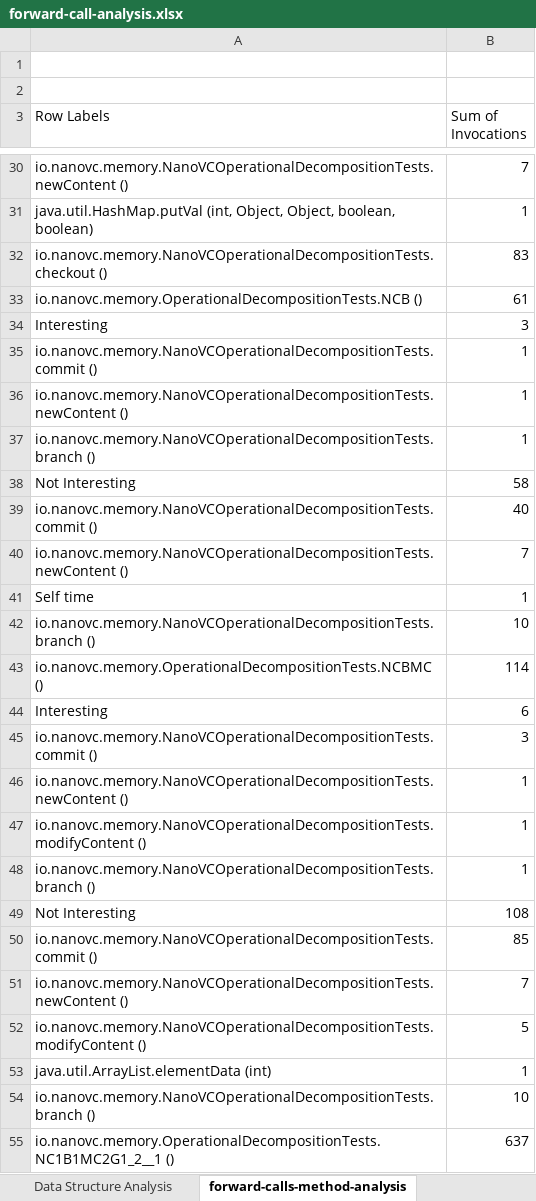
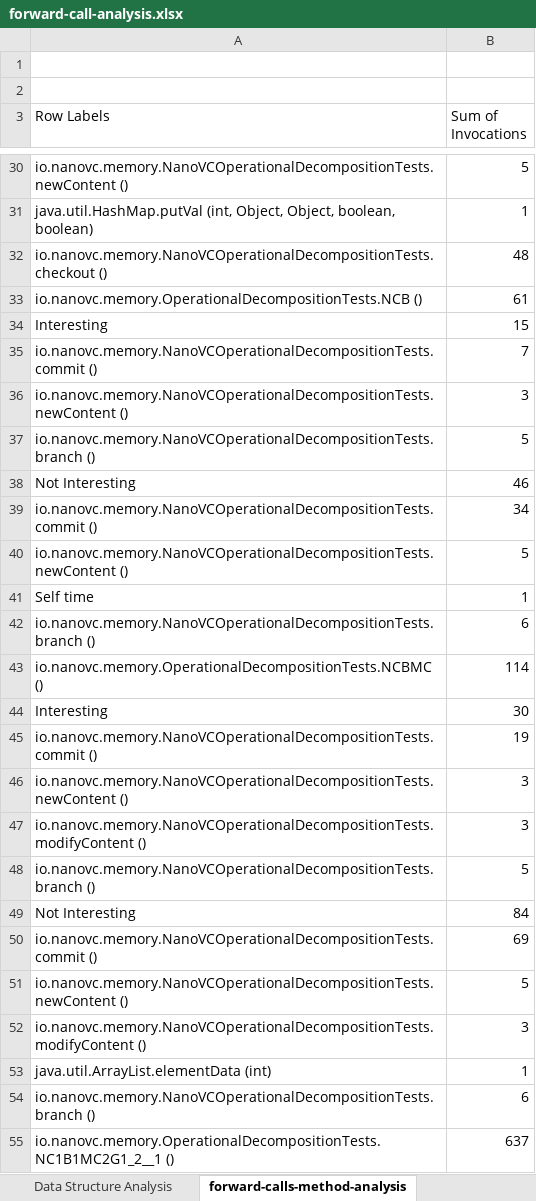
Before and after one commit to nanovc/nanovc-java-benchmarks, an Excel workbook: memory-nanovc/benchmarks/forward-call-analysis.xlsx, sheet forward-calls-method-analysis, drawn as a sheet; only a part is shown, gaps mark what is left out; values as stored, in another font and other column widths than the file's, no borders; conditional formats not drawn; the diff covers the shown part only; the diff names each change by its address in the sheet, - before the commit and + after, or states it on an @@ line.

Commit message:
Analysis of OperationalDecompositionTests. Added the analysis of the pointer, list, map, tree and graph.

```diff
--- a/memory-nanovc/benchmarks/forward-call-analysis.xlsx (sheet forward-calls-method-analysis)
+++ b/memory-nanovc/benchmarks/forward-call-analysis.xlsx (sheet forward-calls-method-analysis)
-B30 (Sum of Invocations): 7
+B30 (Sum of Invocations): 5
-B32 (Sum of Invocations): 83
+B32 (Sum of Invocations): 48
-B34 (Sum of Invocations): 3
+B34 (Sum of Invocations): 15
-B35 (Sum of Invocations): 1
+B35 (Sum of Invocations): 7
-B36 (Sum of Invocations): 1
+B36 (Sum of Invocations): 3
-B37 (Sum of Invocations): 1
+B37 (Sum of Invocations): 5
-B38 (Sum of Invocations): 58
+B38 (Sum of Invocations): 46
-B39 (Sum of Invocations): 40
+B39 (Sum of Invocations): 34
-B40 (Sum of Invocations): 7
+B40 (Sum of Invocations): 5
-B42 (Sum of Invocations): 10
+B42 (Sum of Invocations): 6
-B44 (Sum of Invocations): 6
+B44 (Sum of Invocations): 30
-B45 (Sum of Invocations): 3
+B45 (Sum of Invocations): 19
-B46:B47 (Sum of Invocations): 1
+B46:B47 (Sum of Invocations): 3
-B48 (Sum of Invocations): 1
+B48 (Sum of Invocations): 5
-B49 (Sum of Invocations): 108
+B49 (Sum of Invocations): 84
-B50 (Sum of Invocations): 85
+B50 (Sum of Invocations): 69
-B51 (Sum of Invocations): 7
+B51 (Sum of Invocations): 5
-B52 (Sum of Invocations): 5
+B52 (Sum of Invocations): 3
-B54 (Sum of Invocations): 10
+B54 (Sum of Invocations): 6
```
Also changed, not shown: 56 edited cells elsewhere in this sheet, sheet forward-calls-data, sheet forward-calls-analysis, sheet Data Structure Operations, sheet API Signatures, sheet Lookups, sheet Data Structure Analysis.
